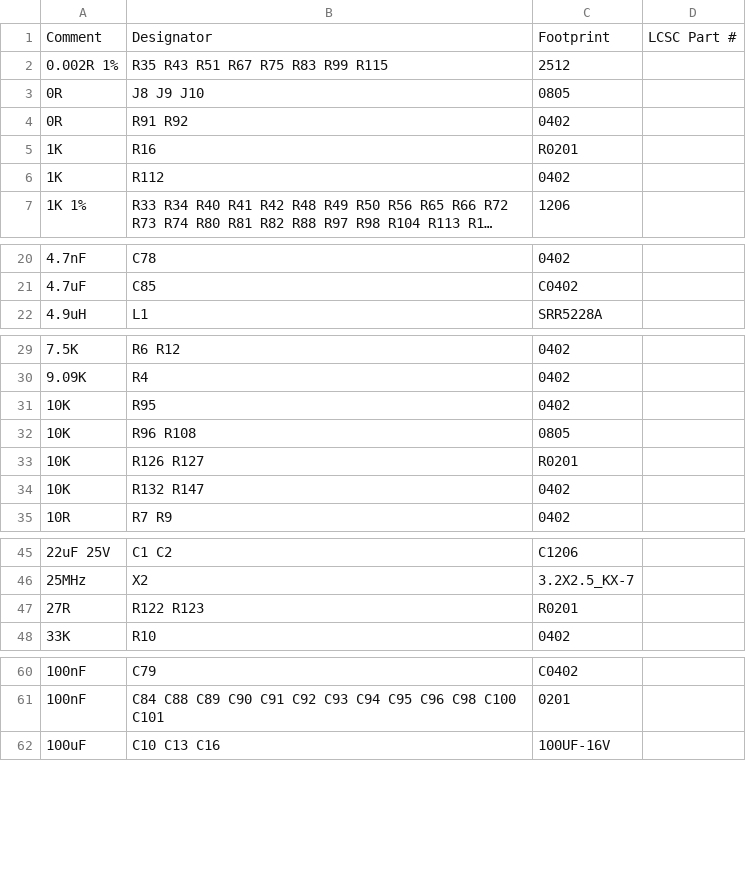
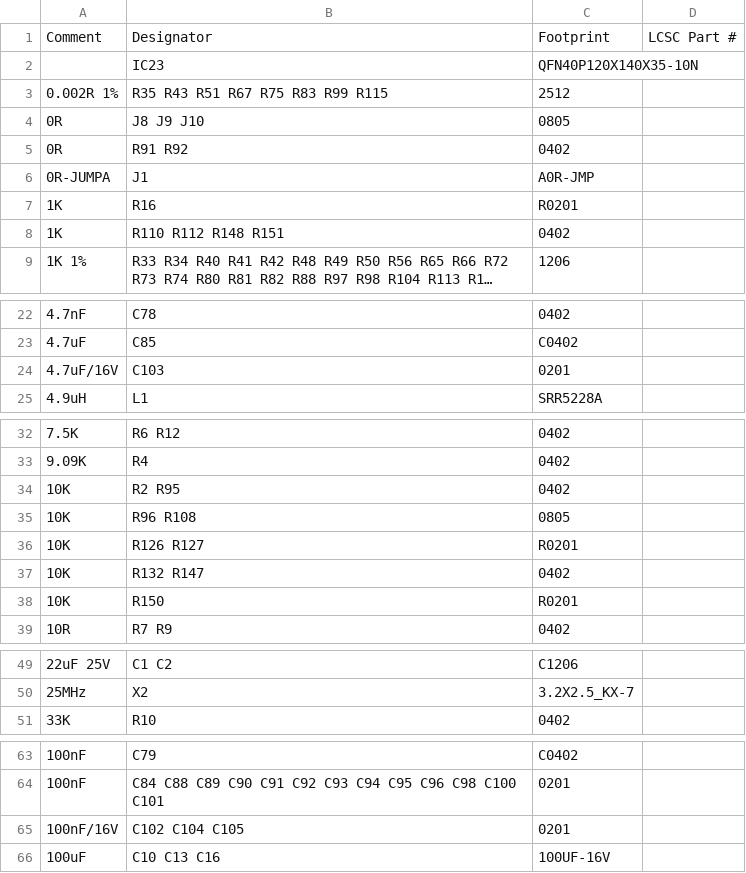
Before and after one commit to DvidMakesThings/HW_10-In-Rack_PDU, a CSV file: src/HardwareDesign/ENERGIS/Rev1.0.0/Gerber/ENERGIS_Rack-PDU_1.0.0_top_bom.csv, drawn as a sheet; only a part is shown, gaps mark what is left out; long unchanged cells end in …; removed rows and columns are numbered as before the commit, all else as after; the diff covers the shown part only; the diff names each change by its address in the sheet, - before the commit and + after, or states it on an @@ line.

```diff
--- a/src/HardwareDesign/ENERGIS/Rev1.0.0/Gerber/ENERGIS_Rack-PDU_1.0.0_top_bom.csv
+++ b/src/HardwareDesign/ENERGIS/Rev1.0.0/Gerber/ENERGIS_Rack-PDU_1.0.0_top_bom.csv
+row 2:  | IC23 | QFN40P120X140X35-10N
+row 6: 0R-JUMPA | J1 | A0R-JMP
-B8: R112
+B8: R110 R112 R148 R151
+row 24: 4.7uF/16V | C103 | 0201
-B34: R95
+B34: R2 R95
+row 38: 10K | R150 | R0201
-row 47: 27R | R122 R123 | R0201
+row 65: 100nF/16V | C102 C104 C105 | 0201
```
Also changed, not shown: 5 added rows, 2 removed rows and 5 edited cells elsewhere in this file, src/HardwareDesign/ENERGIS/Rev1.0.0/Gerber/ENERGIS_Rack-PDU_1.0.0_top_cpl.csv, 22 other files.
